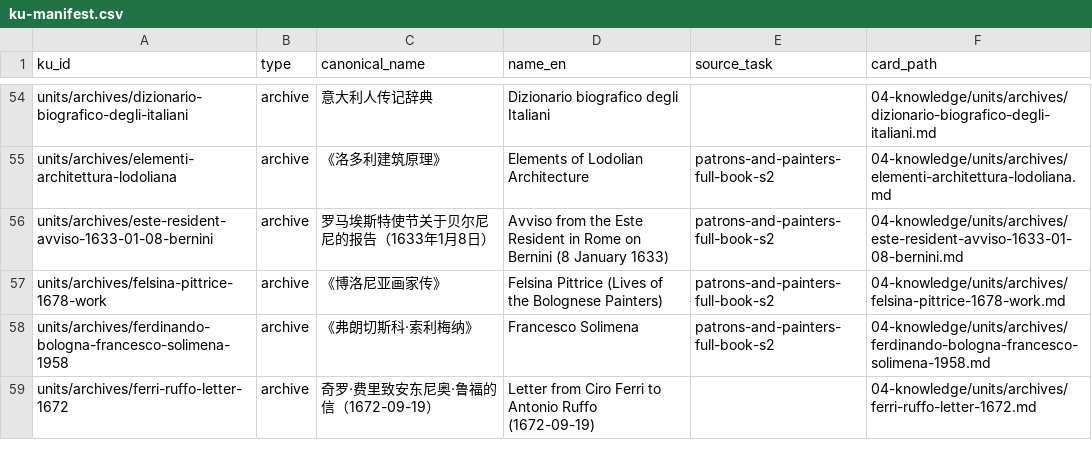
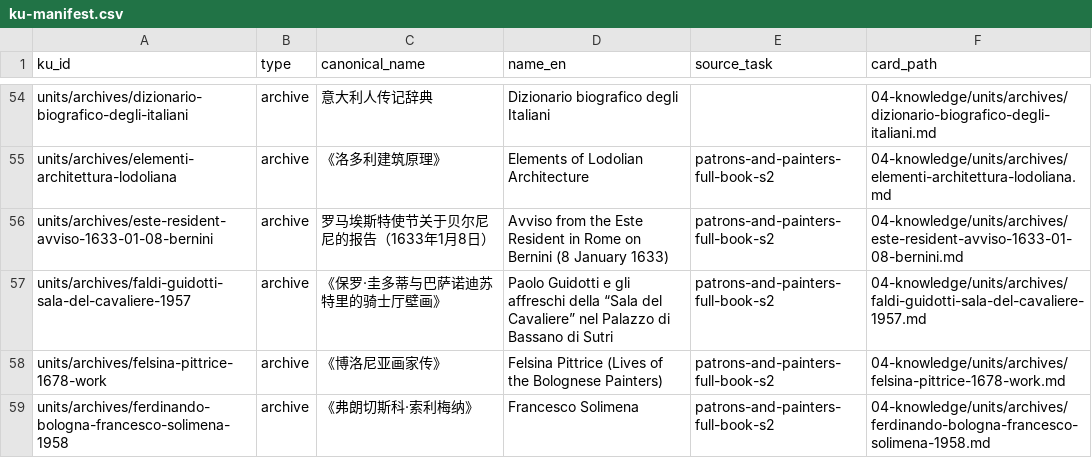
Before and after one commit to fengbaifan/PNP-Final-DATA, a CSV file: 04-knowledge/tables/ku-manifest.csv, drawn as a sheet; only a part is shown, gaps mark what is left out; the shorter side is filled out with more unchanged rows; the diff names each change by its address in the sheet, - before the commit and + after, or states it on an @@ line.

```diff
--- a/04-knowledge/tables/ku-manifest.csv
+++ b/04-knowledge/tables/ku-manifest.csv
+row 57: units/archives/faldi-guidotti-sala-del-cavaliere-1957 | archive | 《保罗·圭多蒂与巴萨诺迪苏特里的骑士厅壁画》 | Paolo Guidotti e gli affreschi della “Sala del Cavaliere” nel Palazzo di Bassano di Sutri | patrons-and-painters-full-book-s2 | 04-knowledge/units/archives/faldi-guidotti-sala-del-cavaliere-1957.md
```
Also changed, not shown: 04-knowledge/tables/relations.csv, 7 other files.
